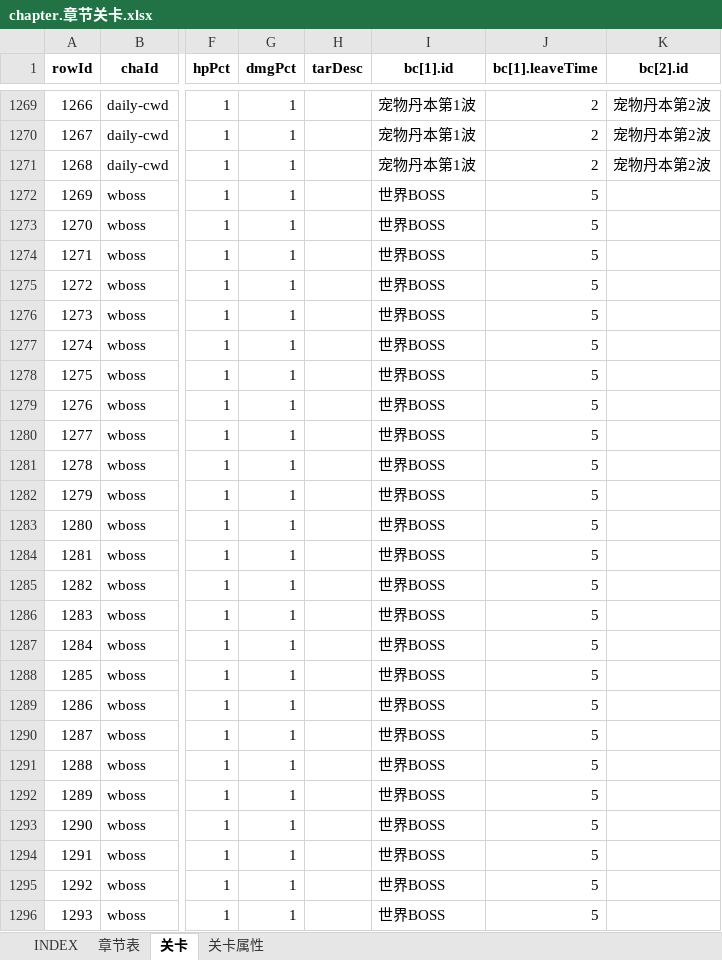
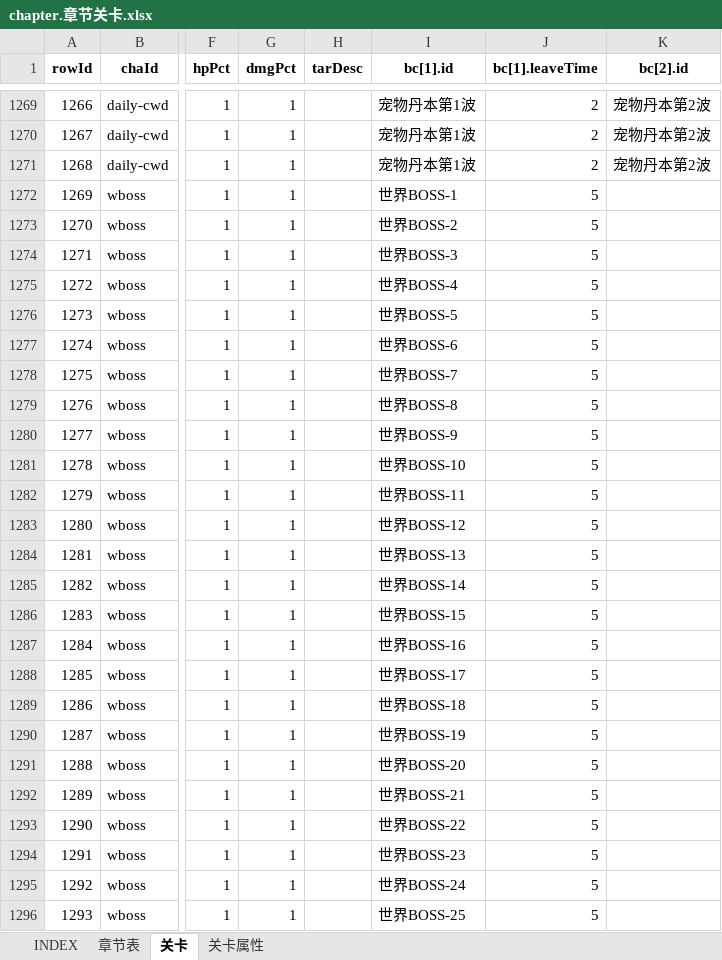
Before and after one commit to hataksumo/UIDesigner, an Excel workbook: Excel/chapter.章节关卡.xlsx, sheet 关卡, drawn as a sheet; only a part is shown, gaps mark what is left out; values as stored, in another font and other column widths than the file's, no borders; the diff names each change by its address in the sheet, - before the commit and + after, or states it on an @@ line.

```diff
--- a/Excel/chapter.章节关卡.xlsx (sheet 关卡)
+++ b/Excel/chapter.章节关卡.xlsx (sheet 关卡)
-I1272 (bc[1].id): 世界BOSS
+I1272 (bc[1].id): 世界BOSS-1
-I1273 (bc[1].id): 世界BOSS
+I1273 (bc[1].id): 世界BOSS-2
-I1274 (bc[1].id): 世界BOSS
+I1274 (bc[1].id): 世界BOSS-3
-I1275 (bc[1].id): 世界BOSS
+I1275 (bc[1].id): 世界BOSS-4
-I1276 (bc[1].id): 世界BOSS
+I1276 (bc[1].id): 世界BOSS-5
-I1277 (bc[1].id): 世界BOSS
+I1277 (bc[1].id): 世界BOSS-6
-I1278 (bc[1].id): 世界BOSS
+I1278 (bc[1].id): 世界BOSS-7
-I1279 (bc[1].id): 世界BOSS
+I1279 (bc[1].id): 世界BOSS-8
-I1280 (bc[1].id): 世界BOSS
+I1280 (bc[1].id): 世界BOSS-9
-I1281 (bc[1].id): 世界BOSS
+I1281 (bc[1].id): 世界BOSS-10
-I1282 (bc[1].id): 世界BOSS
+I1282 (bc[1].id): 世界BOSS-11
-I1283 (bc[1].id): 世界BOSS
+I1283 (bc[1].id): 世界BOSS-12
-I1284 (bc[1].id): 世界BOSS
+I1284 (bc[1].id): 世界BOSS-13
-I1285 (bc[1].id): 世界BOSS
+I1285 (bc[1].id): 世界BOSS-14
-I1286 (bc[1].id): 世界BOSS
+I1286 (bc[1].id): 世界BOSS-15
-I1287 (bc[1].id): 世界BOSS
+I1287 (bc[1].id): 世界BOSS-16
-I1288 (bc[1].id): 世界BOSS
+I1288 (bc[1].id): 世界BOSS-17
-I1289 (bc[1].id): 世界BOSS
+I1289 (bc[1].id): 世界BOSS-18
-I1290 (bc[1].id): 世界BOSS
+I1290 (bc[1].id): 世界BOSS-19
-I1291 (bc[1].id): 世界BOSS
+I1291 (bc[1].id): 世界BOSS-20
-I1292 (bc[1].id): 世界BOSS
+I1292 (bc[1].id): 世界BOSS-21
-I1293 (bc[1].id): 世界BOSS
+I1293 (bc[1].id): 世界BOSS-22
-I1294 (bc[1].id): 世界BOSS
+I1294 (bc[1].id): 世界BOSS-23
-I1295 (bc[1].id): 世界BOSS
+I1295 (bc[1].id): 世界BOSS-24
-I1296 (bc[1].id): 世界BOSS
+I1296 (bc[1].id): 世界BOSS-25
```
Also changed, not shown: Excel/chip.晶片.xlsx, Excel/drop.掉落.xlsx, 3 other files.
